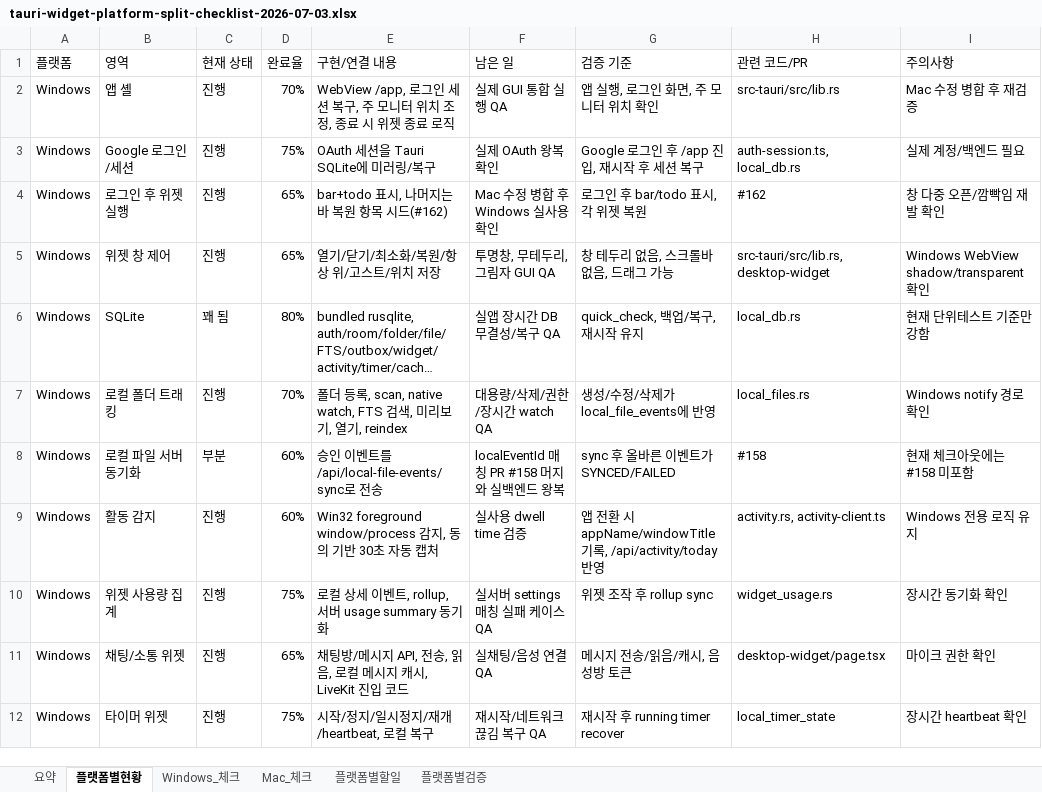
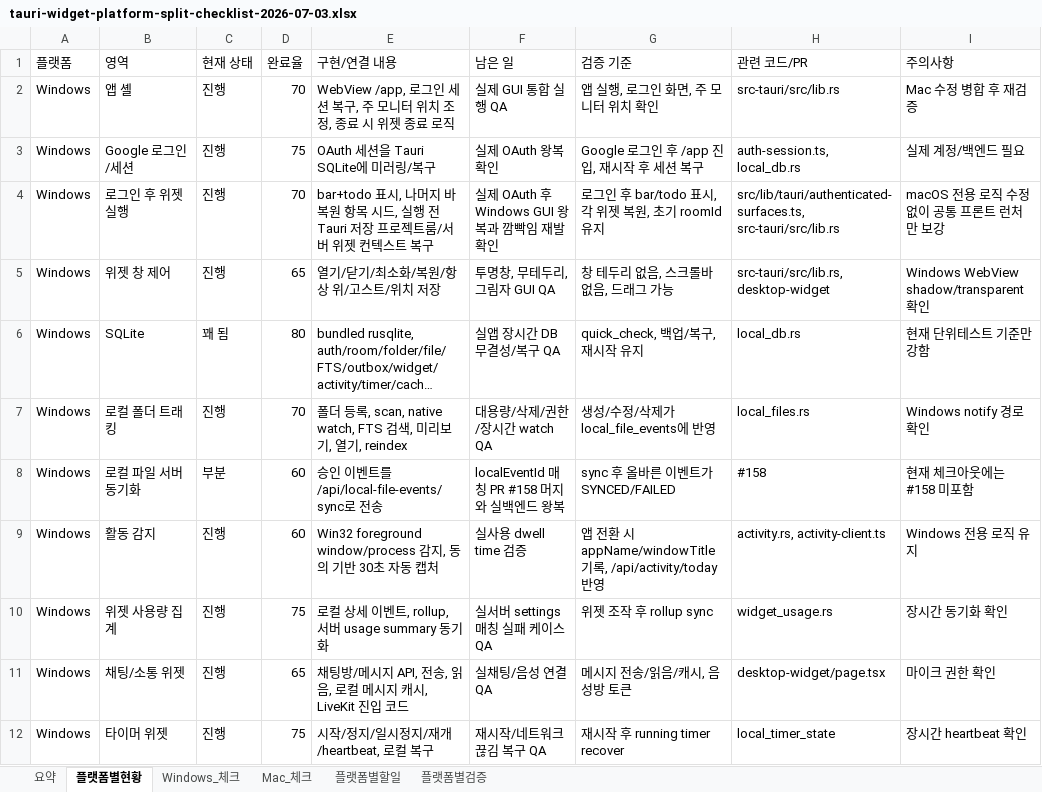
Before and after one commit to kosta-dev-sjh/bubli-frontend, an Excel workbook: docs/tauri-widget-platform-split-checklist-2026-07-03.xlsx, sheet 플랫폼별현황, drawn as a sheet; only a part is shown; long unchanged cells end in …; values as stored, in another font and other column widths than the file's, no cell formats; conditional formats and table styles not drawn; the diff covers the shown part only; the diff names each change by its address in the sheet, - before the commit and + after, or states it on an @@ line.

Commit message:
[fix] 로그인 후 위젯 프로젝트룸 복구 보강

```diff
--- a/docs/tauri-widget-platform-split-checklist-2026-07-03.xlsx (sheet 플랫폼별현황)
+++ b/docs/tauri-widget-platform-split-checklist-2026-07-03.xlsx (sheet 플랫폼별현황)
-D2 (완료율): 70%
+D2 (완료율): 70
-D3 (완료율): 75%
+D3 (완료율): 75
-D4 (완료율): 65%
+D4 (완료율): 70
-E4 (구현/연결 내용): …, 나머지는 바 복원 항목 시드(#162)
+E4 (구현/연결 내용): …, 나머지 바 복원 항목 시드, 실행 전 Tauri 저장 프로젝트룸/서버 위젯 컨텍스트 복구
-F4 (남은 일): Mac 수정 병합 후 Windows 실사용 확인
+F4 (남은 일): 실제 OAuth 후 Windows GUI 왕복과 깜빡임 재발 확인
-G4 (검증 기준): 로그인 후 bar/todo 표시, 각 위젯 복원
+G4 (검증 기준): 로그인 후 bar/todo 표시, 각 위젯 복원, 초기 roomId 유지
-H4 (관련 코드/PR): #162
+H4 (관련 코드/PR): src/lib/tauri/authenticated-surfaces.ts, src-tauri/src/lib.rs
-I4 (주의사항): 창 다중 오픈/깜빡임 재발 확인
+I4 (주의사항): macOS 전용 로직 수정 없이 공통 프론트 런처만 보강
-D5 (완료율): 65%
+D5 (완료율): 65
-D6 (완료율): 80%
+D6 (완료율): 80
-D7 (완료율): 70%
+D7 (완료율): 70
-D8:D9 (완료율): 60%
+D8:D9 (완료율): 60
-D10 (완료율): 75%
+D10 (완료율): 75
-D11 (완료율): 65%
+D11 (완료율): 65
-D12 (완료율): 75%
+D12 (완료율): 75
```
Also changed, not shown: 11 edited cells elsewhere in this sheet, sheet Windows_체크, sheet 요약, cell formats, 1 other file.
